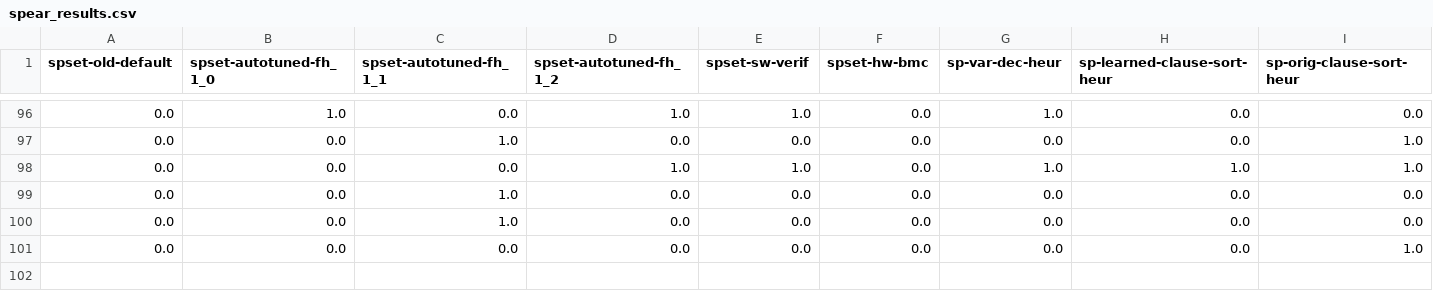
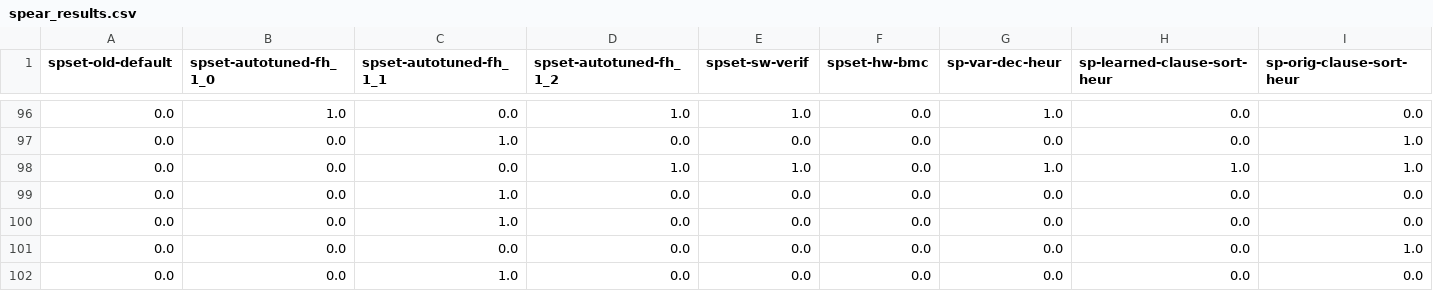
Before and after one commit to harryz8/ISE_ToolBuildingProject, a CSV file: results/spear_results.csv, drawn as a sheet; only a part is shown, gaps mark what is left out; rows hold the shown columns only; the diff names each change by its address in the sheet, - before the commit and + after, or states it on an @@ line.

```diff
--- a/results/spear_results.csv
+++ b/results/spear_results.csv
+row 102: 0.0 | 0.0 | 1.0 | 0.0 | 0.0 | 0.0 | 0.0 | 0.0 | 0.0
```
Also changed, not shown: results/LLVM_results.csv, results/brotli_results.csv, 4 other files.
